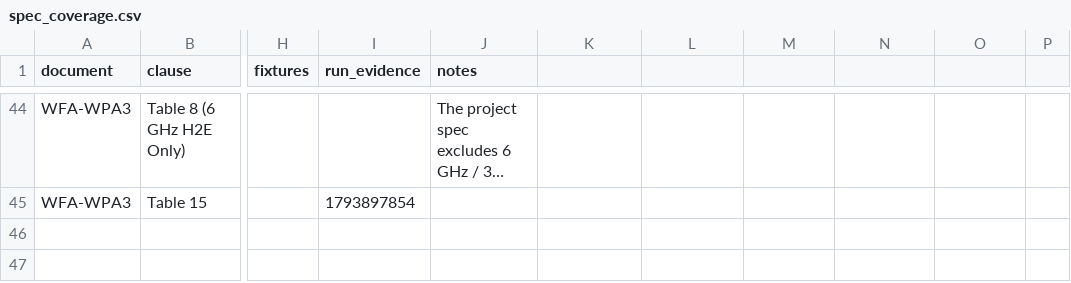
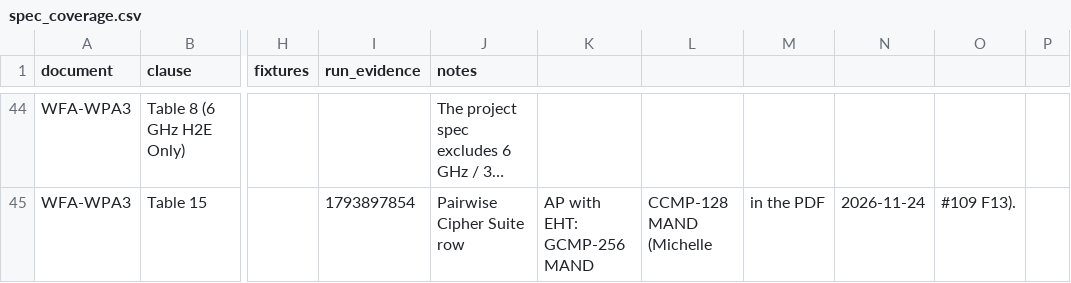
Before and after one commit to jasmine7310/Spec-Aware-Wi-Fi-7-Configuration-Explorer-MCP, a CSV file: spec_coverage.csv, drawn as a sheet; only a part is shown, gaps mark what is left out; long unchanged cells end in …; the diff covers the shown part only; the diff names each change by its address in the sheet, - before the commit and + after, or states it on an @@ line.

```diff
--- a/spec_coverage.csv
+++ b/spec_coverage.csv
-J45 (notes): (empty)
+J45 (notes): Pairwise Cipher Suite row
-K45: (empty)
+K45: AP with EHT: GCMP-256 MAND
-L45: (empty)
+L45: CCMP-128 MAND (Michelle
-M45: (empty)
+M45: in the PDF
-N45: (empty)
+N45: 2026-11-24
-O45: (empty)
+O45: #109 F13).
```
Also changed, not shown: 31 edited cells elsewhere in this file, 8 other files.
